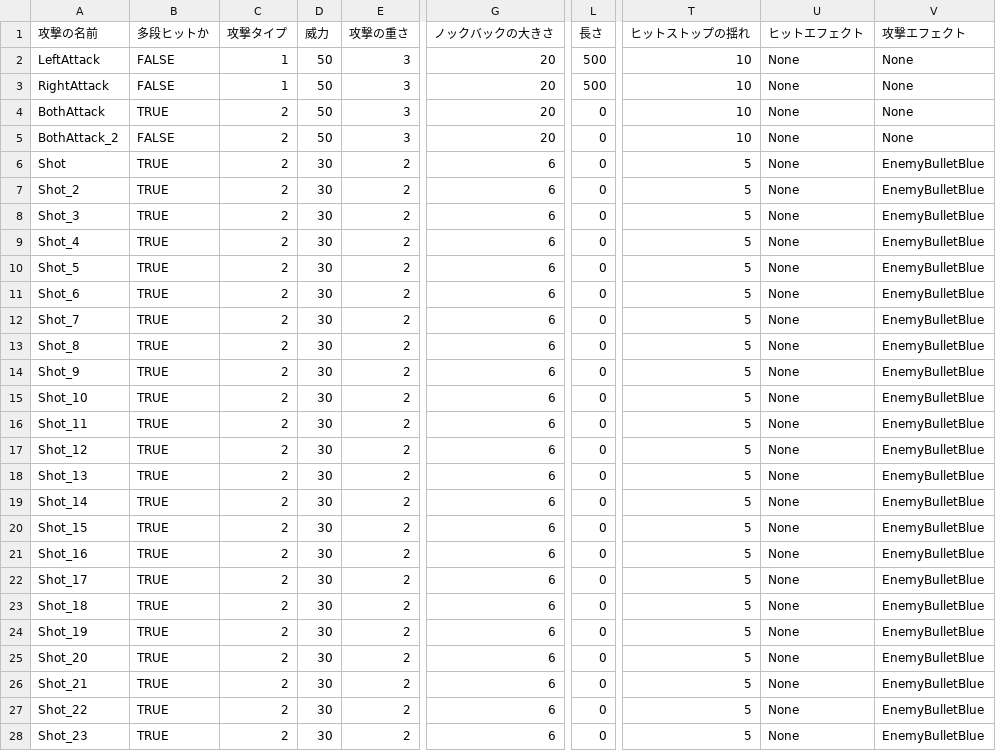
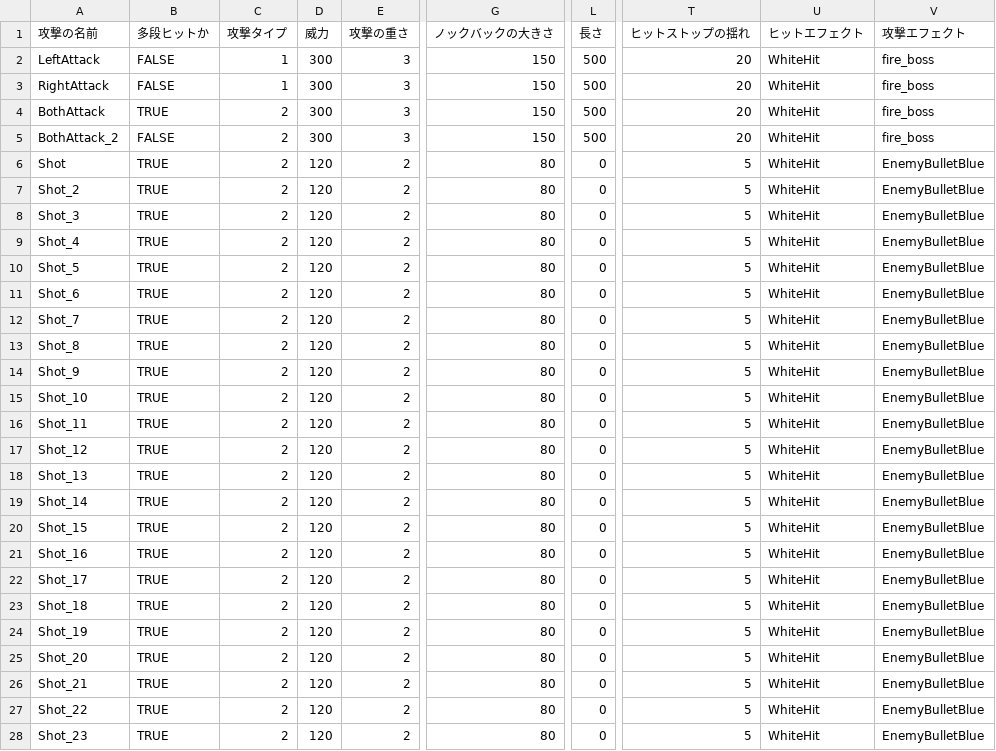
Before and after one commit to lovecap7/ProjectNeaR, a CSV file: Release/Data/CSV/Enemy/Boss2/Boss2AttackData.csv, drawn as a sheet; only a part is shown, gaps mark what is left out; the diff covers the shown part only; the diff names each change by its address in the sheet, - before the commit and + after, or states it on an @@ line.

```diff
--- a/Release/Data/CSV/Enemy/Boss2/Boss2AttackData.csv
+++ b/Release/Data/CSV/Enemy/Boss2/Boss2AttackData.csv
-D2:D5 (威力): 50
+D2:D5 (威力): 300
-G2:G5 (ノックバックの大きさ): 20
+G2:G5 (ノックバックの大きさ): 150
-T2:T5 (ヒットストップの揺れ): 10
+T2:T5 (ヒットストップの揺れ): 20
-U2:U28 (ヒットエフェクト): None
+U2:U28 (ヒットエフェクト): WhiteHit
-V2:V5 (攻撃エフェクト): None
+V2:V5 (攻撃エフェクト): fire_boss
-L4:L5 (長さ): 0
+L4:L5 (長さ): 500
-D6:D28 (威力): 30
+D6:D28 (威力): 120
-G6:G28 (ノックバックの大きさ): 6
+G6:G28 (ノックバックの大きさ): 80
```
Also changed, not shown: 24 edited cells elsewhere in this file, Release/Data/CSV/Enemy/Boss1/Boss1AttackData.csv, Release/Data/CSV/Enemy/Boss3/Boss3AttackData.csv, 19 other files.
